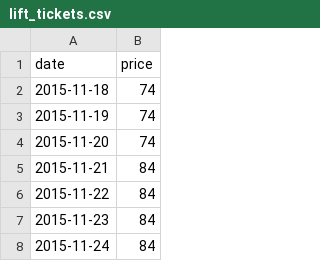
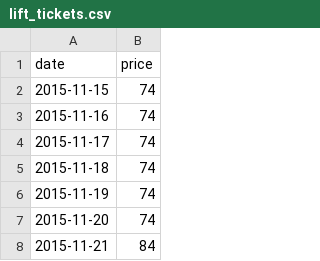
Before and after one commit to balmandhunter/webpage_ski, a CSV file: lift_tickets.csv, drawn as a sheet; only a part is shown; the shorter side is filled out with more unchanged rows.

Commit message:
restricted date range to ski season

```diff
--- a/lift_tickets.csv
+++ b/lift_tickets.csv
@@ -1,2 +1,5 @@
 date,price
+2015-11-15,74
+2015-11-16,74
+2015-11-17,74
 2015-11-18,74
```
Also changed, not shown: 2 other files.
